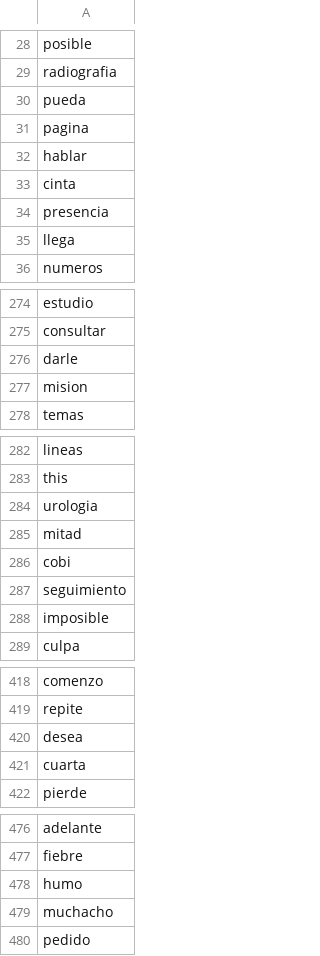
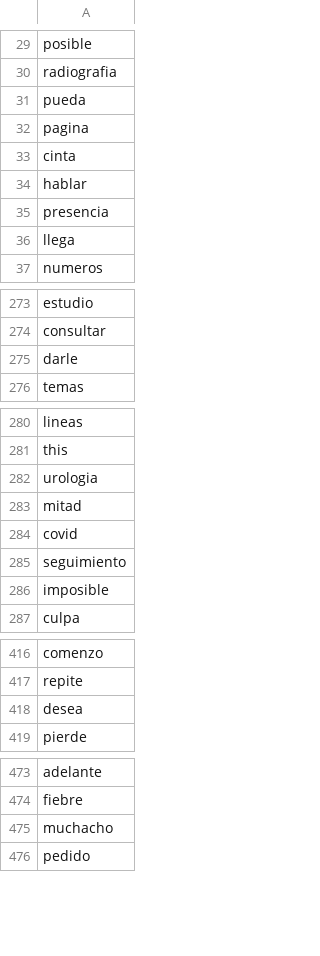
Before and after one commit to cienciadedatos-sys/COMFANDI, a TSV file: Salud/_tensor00_metadata.tsv, drawn as a sheet; only a part is shown, gaps mark what is left out; the diff covers the shown part only.

```diff
--- a/Salud/_tensor00_metadata.tsv
+++ b/Salud/_tensor00_metadata.tsv
@@ -31,4 +32,4 @@ pueda
 pagina
-hablar
 cinta
+hablar
 presencia
@@ -276,3 +275,2 @@ consultar
 darle
-mision
 temas
@@ -285,3 +283,3 @@ urologia
 mitad
-cobi
+covid
 seguimiento
@@ -420,3 +418,2 @@ repite
 desea
-cuarta
 pierde
@@ -477,3 +474,2 @@ adelante
 fiebre
-humo
 muchacho
```
Also changed, not shown: 8 added rows, 8 removed rows, 6 moved rows and 5 edited cells elsewhere in this file, Salud/_tensor00_tensor.tsv, 9 other files.
